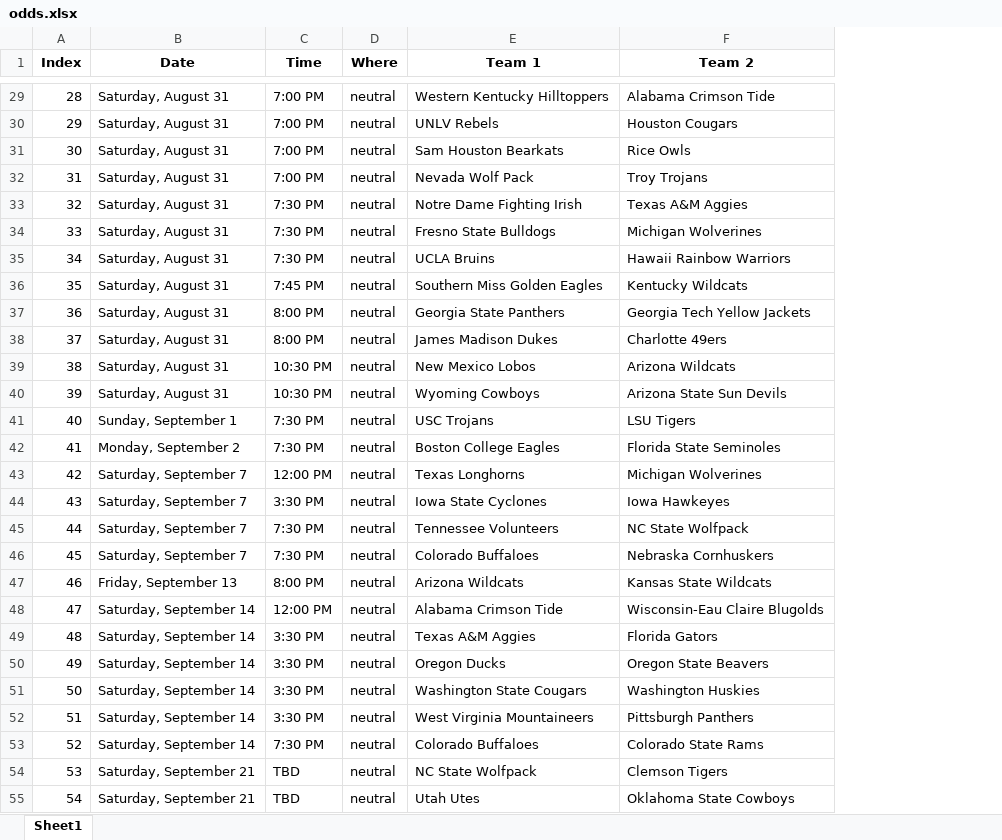
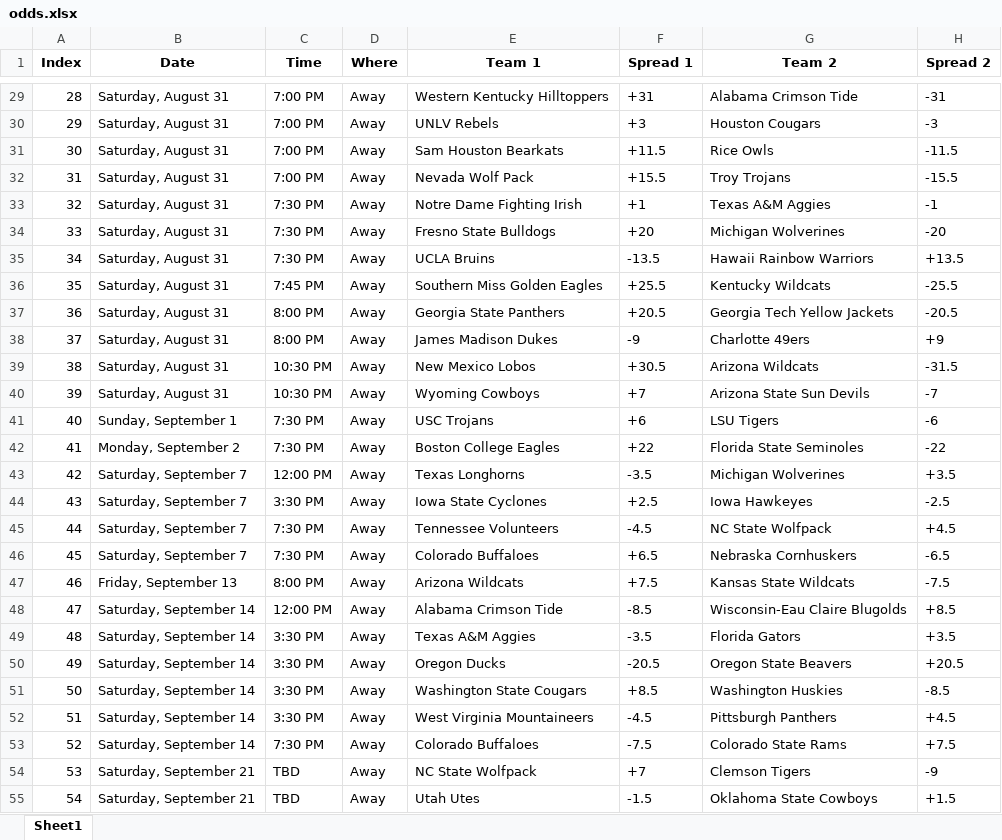
Before and after one commit to meprogrammerguy/pyBlitz, an Excel workbook: data/odds.xlsx, sheet Sheet1, drawn as a sheet; only a part is shown, gaps mark what is left out; values as stored, in another font and other column widths than the file's, no borders; the diff covers the shown part only; the diff names each change by its address in the sheet, - before the commit and + after, or states it on an @@ line.

Commit message:
odds spreadsheet is working

```diff
--- a/data/odds.xlsx (sheet Sheet1)
+++ b/data/odds.xlsx (sheet Sheet1)
+column F (Spread 1), rows 29-55: +31 | +3 | +11.5 | +15.5 | +1 | +20 | -13.5 | +25.5 | +20.5 | -9 | +30.5 | +7 | +6 | +22 | -3.5 | +2.5 | -4.5 | +6.5 | +7.5 | -8.5 | -3.5 | -20.5 | +8.5 | -4.5 | -7.5 | +7 | -1.5
+column H (Spread 2), rows 29-55: -31 | -3 | -11.5 | -15.5 | -1 | -20 | +13.5 | -25.5 | -20.5 | +9 | -31.5 | -7 | -6 | -22 | +3.5 | -2.5 | +4.5 | -6.5 | -7.5 | +8.5 | +3.5 | +20.5 | -8.5 | +4.5 | +7.5 | -9 | +1.5
-D29:D55 (Where): neutral
+D29:D55 (Where): Away
```
Also changed, not shown: 44 edited cells elsewhere in this sheet, 1 other file.
